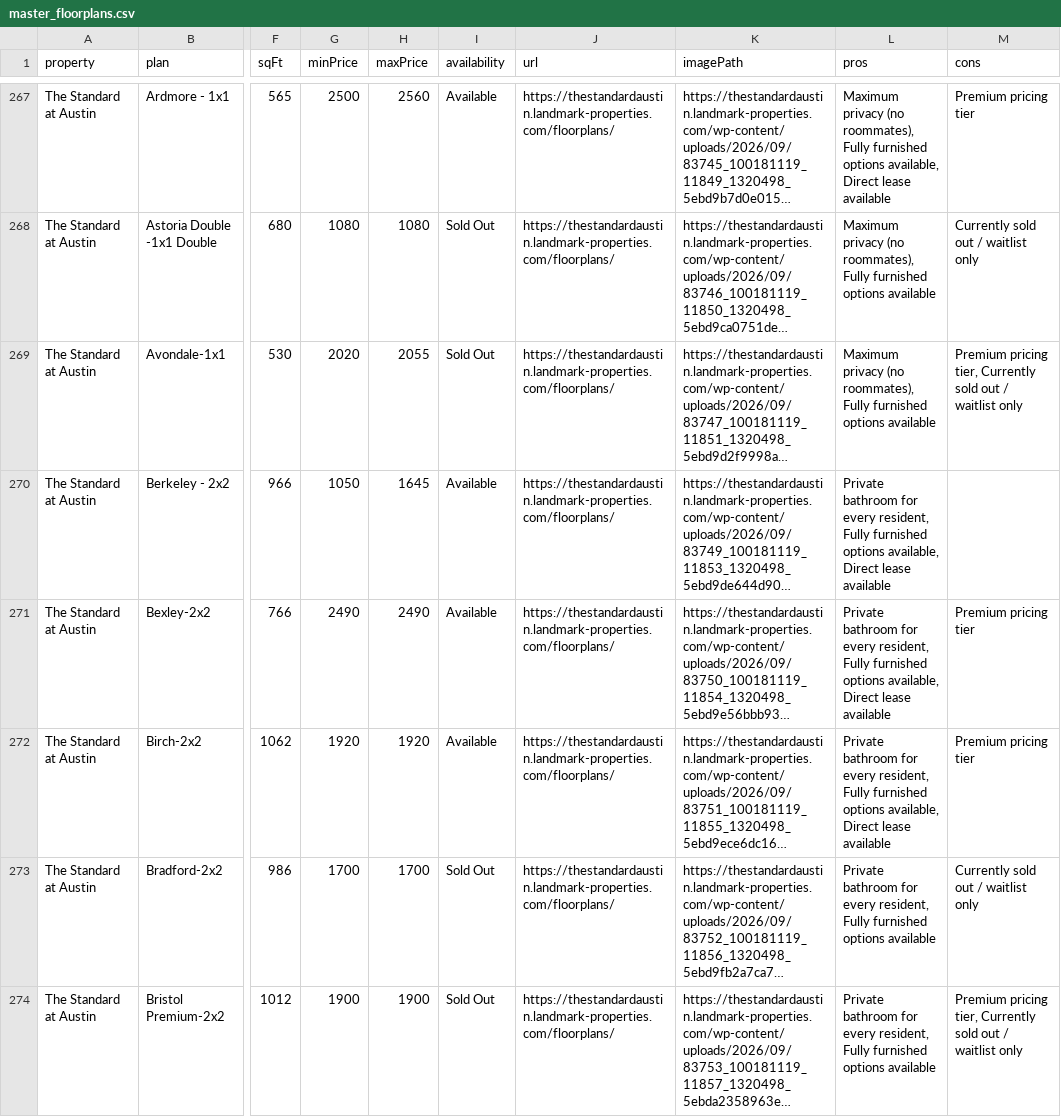
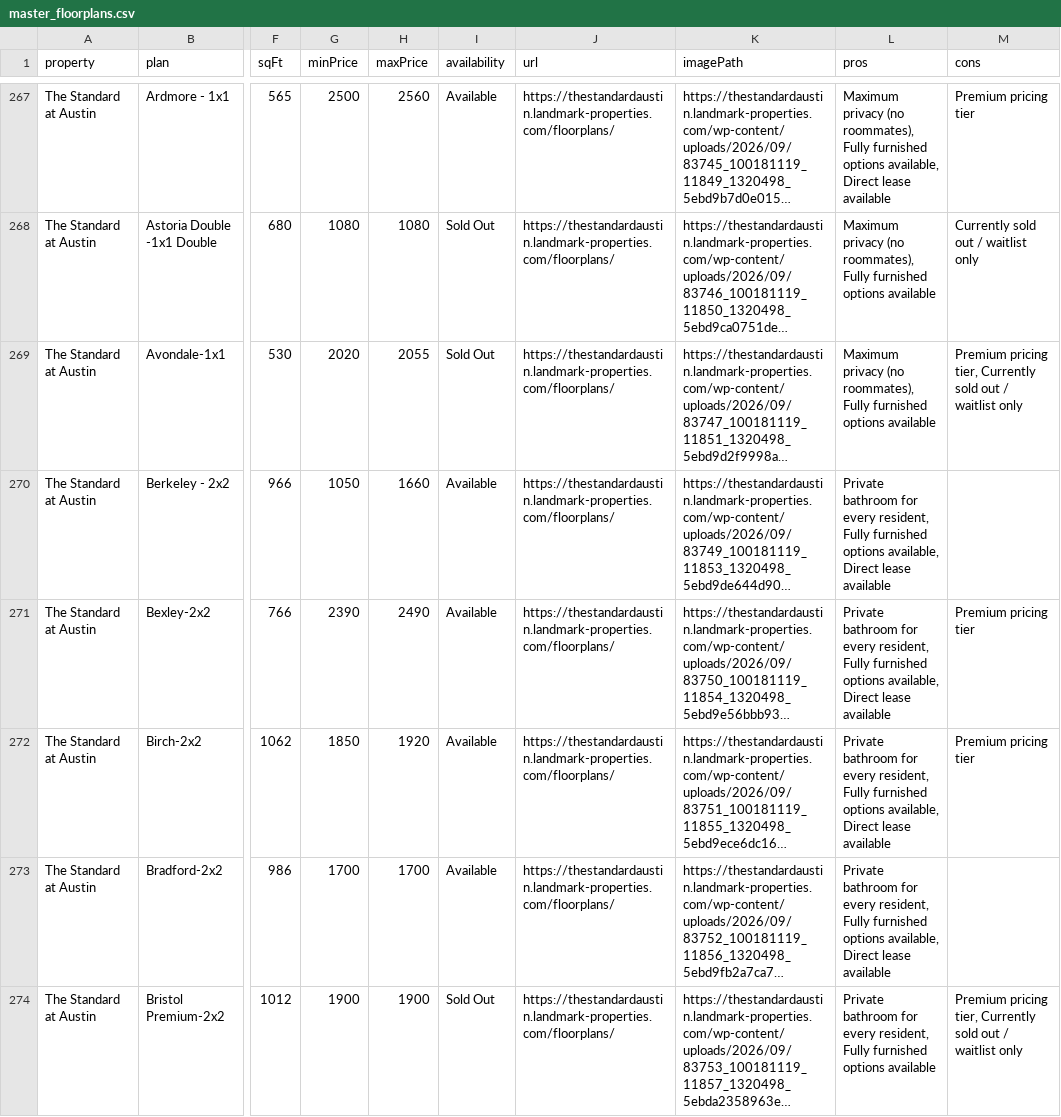
Before and after one commit to aksharperugu/Longhorn-Living, a CSV file: master_floorplans.csv, drawn as a sheet; only a part is shown, gaps mark what is left out; long unchanged cells end in …; the diff covers the shown part only; the diff names each change by its address in the sheet, - before the commit and + after, or states it on an @@ line.

```diff
--- a/master_floorplans.csv
+++ b/master_floorplans.csv
-H270 (maxPrice): 1645
+H270 (maxPrice): 1660
-G271 (minPrice): 2490
+G271 (minPrice): 2390
-G272 (minPrice): 1920
+G272 (minPrice): 1850
-I273 (availability): Sold Out
+I273 (availability): Available
-L273 (pros): …furnished options available
+L273 (pros): …furnished options available, Direct lease available
-M273 (cons): Currently sold out / waitlist only
+M273 (cons): (empty)
```
Also changed, not shown: 64 edited cells elsewhere in this file, 2 other files.
